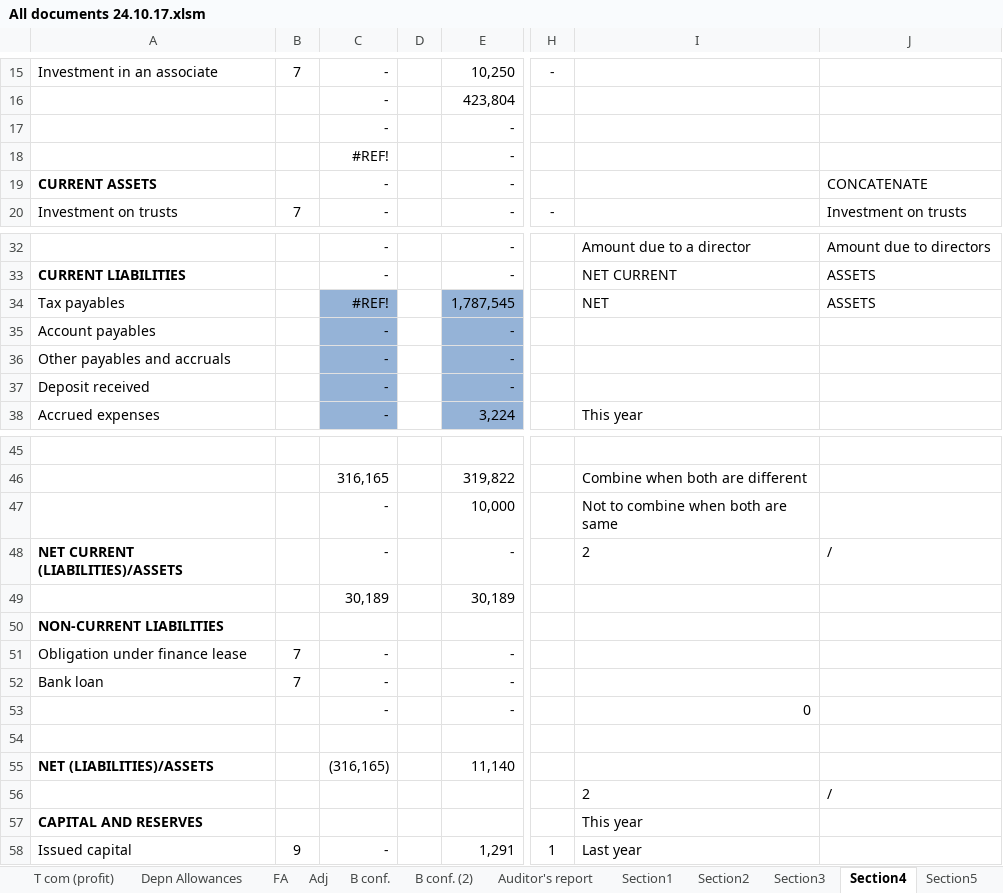
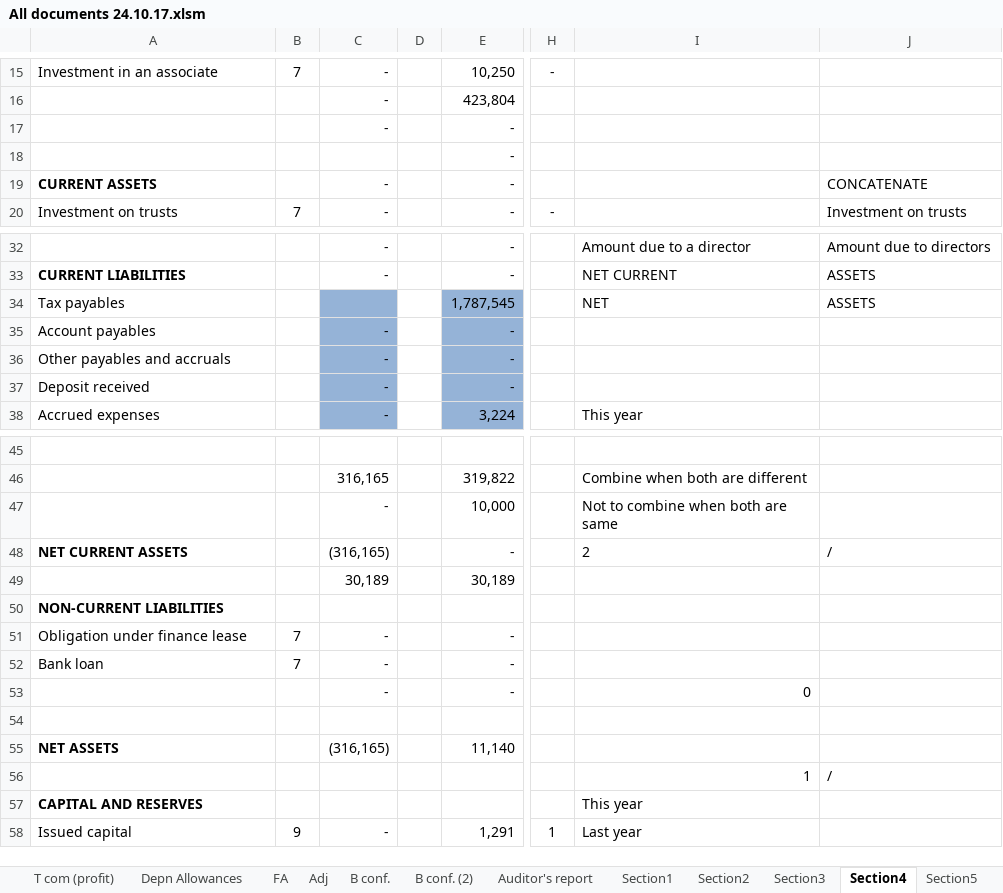
Before and after one commit to ketonemaniac/AccountRptGenCloud, an Excel workbook: app/files/template/All documents 24.10.17.xlsm, sheet Section4, drawn as a sheet; only a part is shown, gaps mark what is left out; values as stored, in another font and other column widths than the file's, no borders; the diff names each change by its address in the sheet, - before the commit and + after, or states it on an @@ line.

```diff
--- a/app/files/template/All documents 24.10.17.xlsm (sheet Section4)
+++ b/app/files/template/All documents 24.10.17.xlsm (sheet Section4)
-C18: #REF!
+C18: (empty)
-C34: #REF!
+C34: (empty)
-A48: NET CURRENT (LIABILITIES)/ASSETS
+A48: NET CURRENT ASSETS
-C48: -
+C48: (316,165)
-A55: NET (LIABILITIES)/ASSETS
+A55: NET ASSETS
-I56: 2
+I56: 1
```
Also changed, not shown: sheet Section2, 3 other files.
